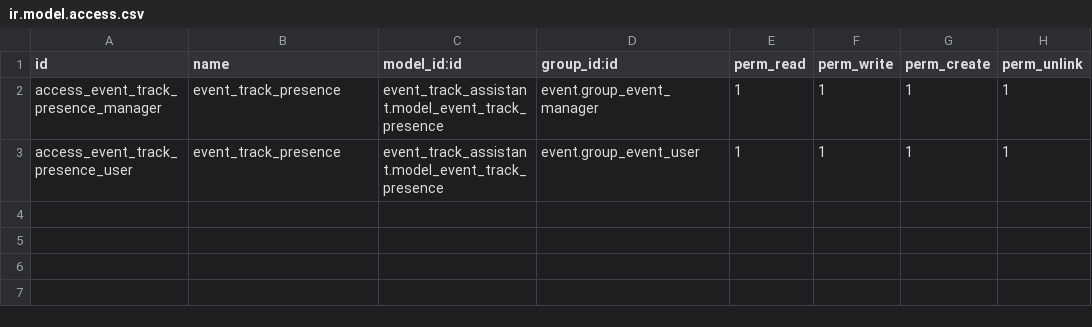
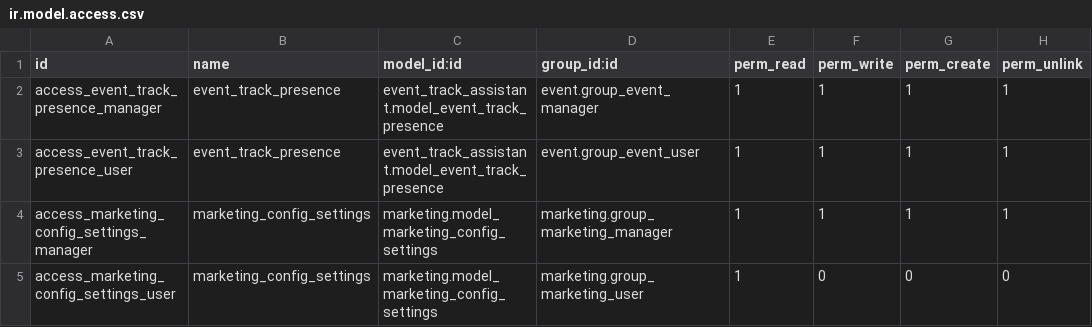
Before and after one commit to avanzosc/event-wip, a CSV file: event_track_assistant/security/ir.model.access.csv, drawn as a sheet.

Commit message:
[IMP] even_track_assistant: Indicate in config-marketing if we want to appear all customers in presences.

```diff
--- a/event_track_assistant/security/ir.model.access.csv
+++ b/event_track_assistant/security/ir.model.access.csv
@@ -3 +3,3 @@
 "access_event_track_presence_user","event_track_presence","event_track_assistant.model_event_track_presence","event.group_event_user",1,1,1,1
+"access_marketing_config_settings_manager","marketing_config_settings","marketing.model_marketing_config_settings","marketing.group_marketing_manager",1,1,1,1
+"access_marketing_config_settings_user","marketing_config_settings","marketing.model_marketing_config_settings","marketing.group_marketing_user",1,0,0,0
```
Also changed, not shown: 8 other files.
